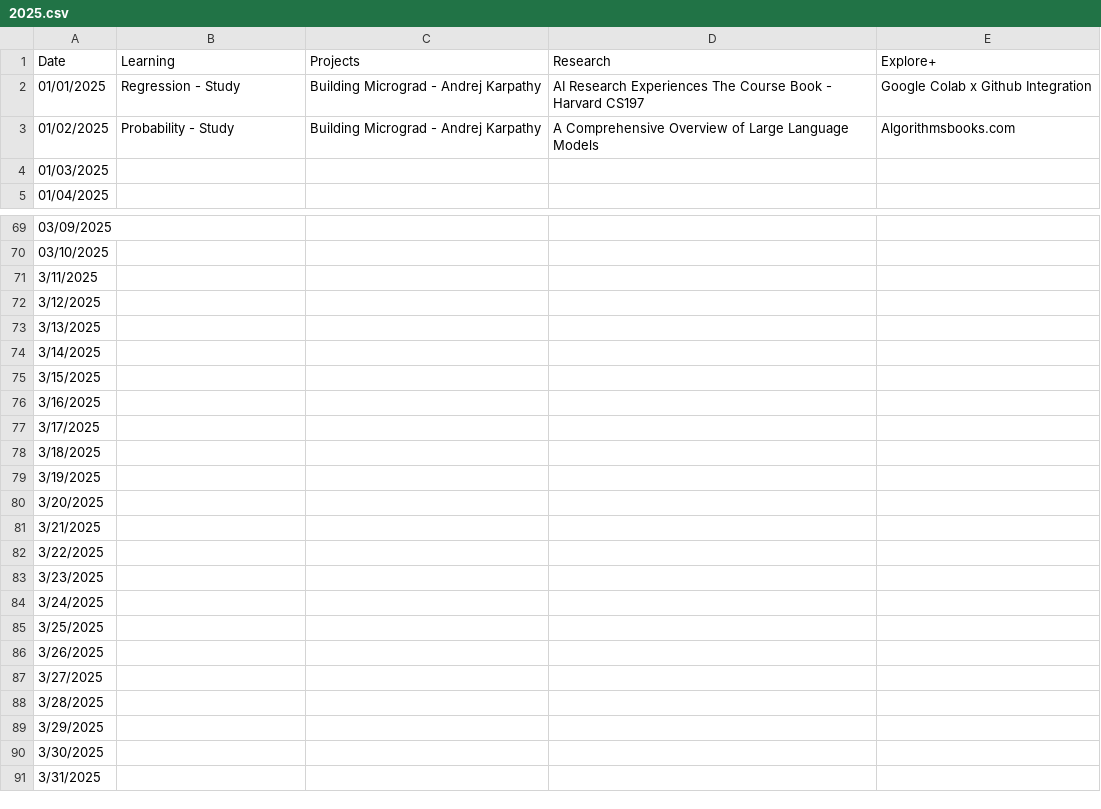
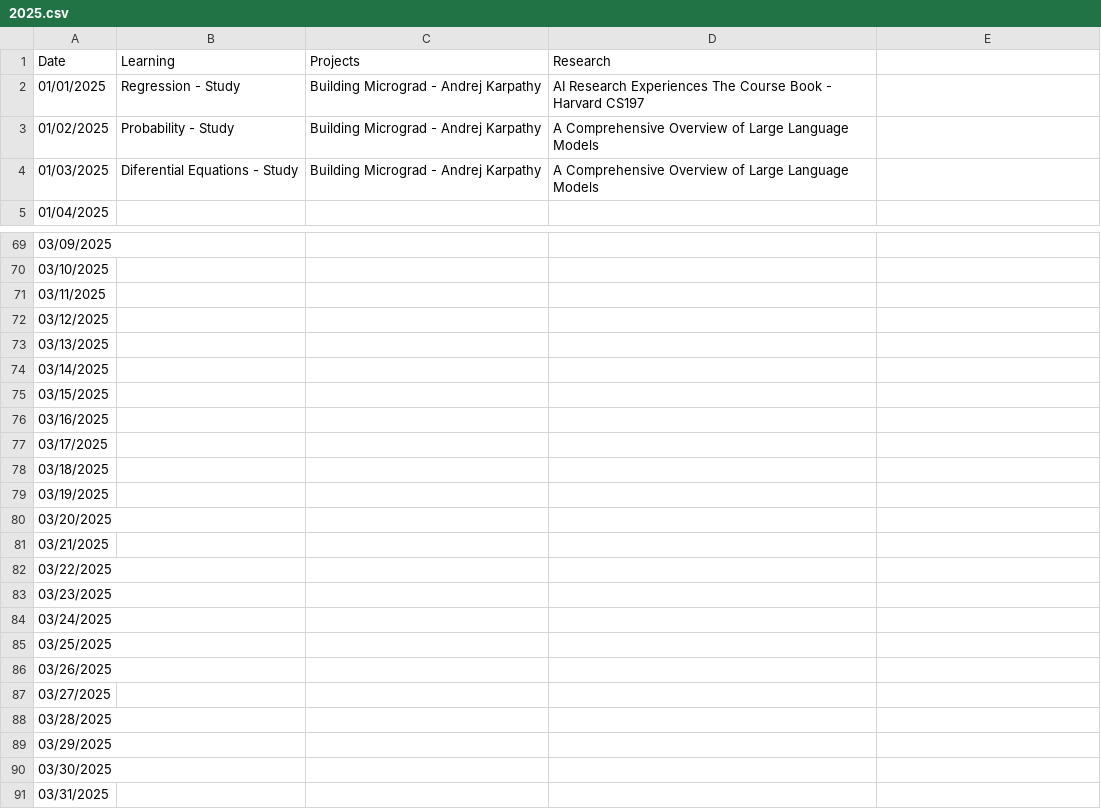
Before and after one commit to burakemretetik/log, a CSV file: 2025.csv, drawn as a sheet; only a part is shown, gaps mark what is left out; the diff names each change by its address in the sheet, - before the commit and + after, or states it on an @@ line.

Commit message:
01/03/2025

```diff
--- a/2025.csv
+++ b/2025.csv
-E1: Explore+
+E1: (empty)
-E2: Google Colab x Github Integration
+E2: (empty)
-E3: Algorithmsbooks.com
+E3: (empty)
-B4 (Learning): (empty)
+B4 (Learning): Diferential Equations - Study
-C4 (Projects): (empty)
+C4 (Projects): Building Micrograd - Andrej Karpathy
-D4 (Research): (empty)
+D4 (Research): A Comprehensive Overview of Large Language Models
-A71 (Date): 3/11/2025
+A71 (Date): 03/11/2025
-A72 (Date): 3/12/2025
+A72 (Date): 03/12/2025
-A73 (Date): 3/13/2025
+A73 (Date): 03/13/2025
-A74 (Date): 3/14/2025
+A74 (Date): 03/14/2025
-A75 (Date): 3/15/2025
+A75 (Date): 03/15/2025
-A76 (Date): 3/16/2025
+A76 (Date): 03/16/2025
-A77 (Date): 3/17/2025
+A77 (Date): 03/17/2025
-A78 (Date): 3/18/2025
+A78 (Date): 03/18/2025
-A79 (Date): 3/19/2025
+A79 (Date): 03/19/2025
-A80 (Date): 3/20/2025
+A80 (Date): 03/20/2025
-A81 (Date): 3/21/2025
+A81 (Date): 03/21/2025
-A82 (Date): 3/22/2025
+A82 (Date): 03/22/2025
-A83 (Date): 3/23/2025
+A83 (Date): 03/23/2025
-A84 (Date): 3/24/2025
+A84 (Date): 03/24/2025
-A85 (Date): 3/25/2025
+A85 (Date): 03/25/2025
-A86 (Date): 3/26/2025
+A86 (Date): 03/26/2025
-A87 (Date): 3/27/2025
+A87 (Date): 03/27/2025
-A88 (Date): 3/28/2025
+A88 (Date): 03/28/2025
-A89 (Date): 3/29/2025
+A89 (Date): 03/29/2025
-A90 (Date): 3/30/2025
+A90 (Date): 03/30/2025
-A91 (Date): 3/31/2025
+A91 (Date): 03/31/2025
```
